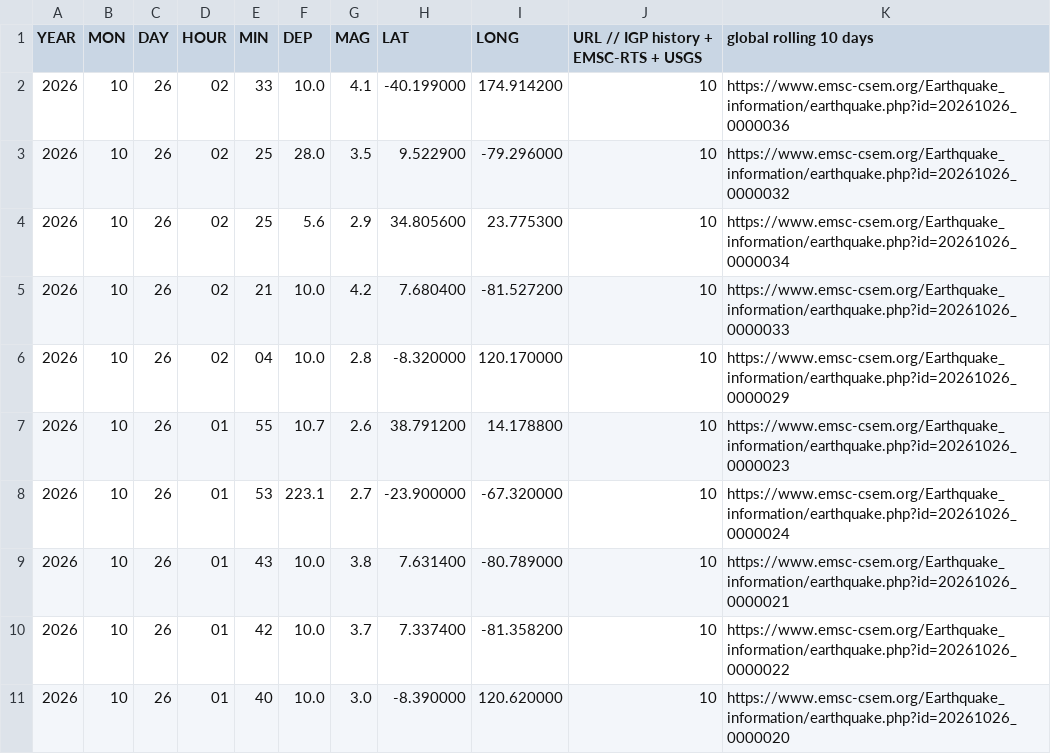
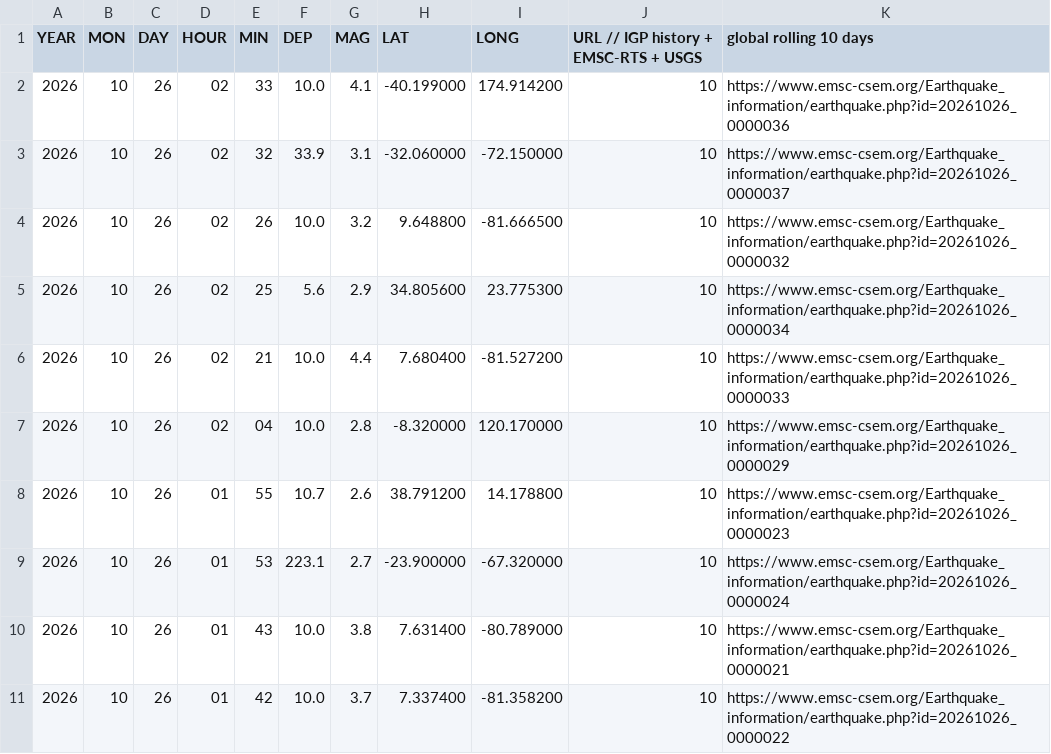
Before and after one commit to jcparodi-hue/earthquake3d-igp, a CSV file: docs/igp_7dias_eq3d.csv, drawn as a sheet; only a part is shown; the shorter side is filled out with more unchanged rows.

```diff
--- a/docs/igp_7dias_eq3d.csv
+++ b/docs/igp_7dias_eq3d.csv
@@ -2,5 +2,6 @@ YEAR, MON, DAY, HOUR, MIN, DEP, MAG, LAT, LONG, URL   // IGP history + EMSC-RTS
 2026,10,26,02,33,10.0,4.1,-40.199000,174.914200,10,https://www.emsc-csem.org/Earthquake_information/earthquake.php?id=20261026_0000036
-2026,10,26,02,25,28.0,3.5,9.522900,-79.296000,10,https://www.emsc-csem.org/Earthquake_information/earthquake.php?id=20261026_0000032
+2026,10,26,02,32,33.9,3.1,-32.060000,-72.150000,10,https://www.emsc-csem.org/Earthquake_information/earthquake.php?id=20261026_0000037
+2026,10,26,02,26,10.0,3.2,9.648800,-81.666500,10,https://www.emsc-csem.org/Earthquake_information/earthquake.php?id=20261026_0000032
 2026,10,26,02,25,5.6,2.9,34.805600,23.775300,10,https://www.emsc-csem.org/Earthquake_information/earthquake.php?id=20261026_0000034
-2026,10,26,02,21,10.0,4.2,7.680400,-81.527200,10,https://www.emsc-csem.org/Earthquake_information/earthquake.php?id=20261026_0000033
+2026,10,26,02,21,10.0,4.4,7.680400,-81.527200,10,https://www.emsc-csem.org/Earthquake_information/earthquake.php?id=20261026_0000033
 2026,10,26,02,04,10.0,2.8,-8.320000,120.170000,10,https://www.emsc-csem.org/Earthquake_information/earthquake.php?id=20261026_0000029
```
Also changed, not shown: docs/duplicados.csv, docs/historial_actualizaciones.csv, 4 other files.
